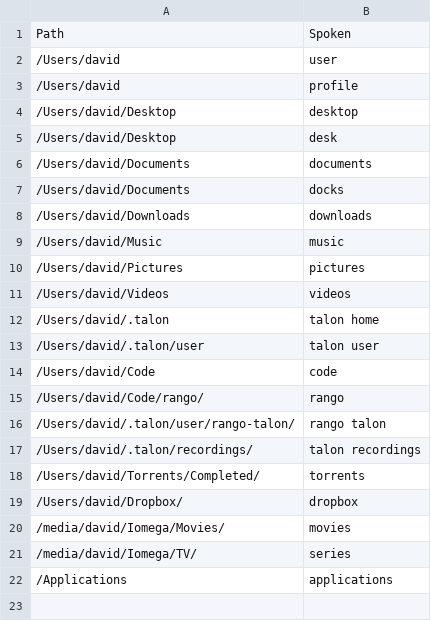
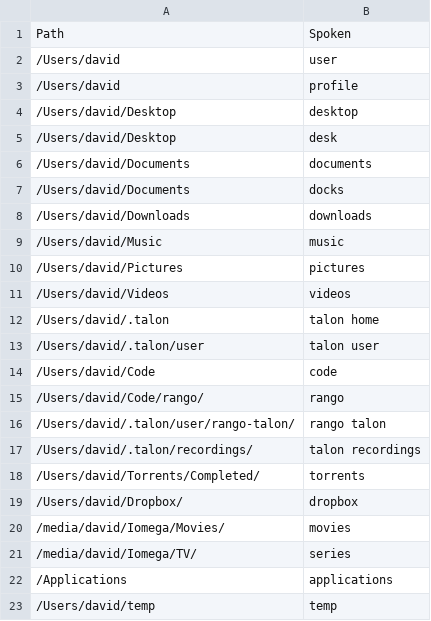
Before and after one commit to david-tejada/knausj_talon, a CSV file: settings/system_paths.csv, drawn as a sheet; the diff names each change by its address in the sheet, - before the commit and + after, or states it on an @@ line.

```diff
--- a/settings/system_paths.csv
+++ b/settings/system_paths.csv
+row 23: /Users/david/temp | temp
```
Also changed, not shown: settings/additional_words.csv, settings/websites.csv, 12 other files.
